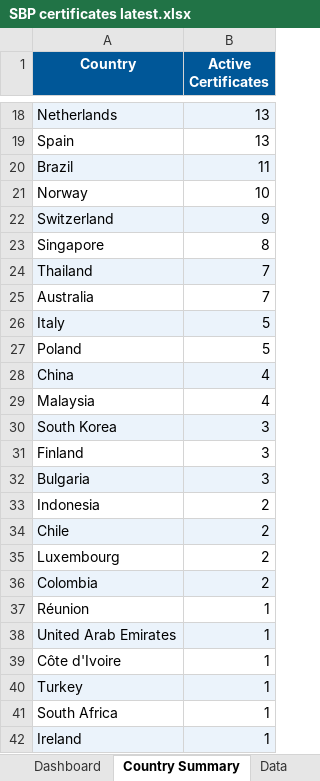
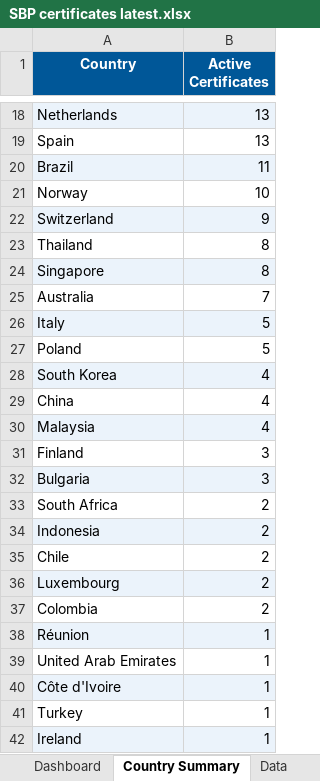
Before and after one commit to goodinternetuser7/certificate-scrapers, an Excel workbook: SBP certificates latest.xlsx, sheet Country Summary, drawn as a sheet; only a part is shown, gaps mark what is left out; values as stored, in another font and other column widths than the file's, no borders; removed rows and columns are numbered as before the commit, all else as after; the diff covers the shown part only; the diff names each change by its address in the sheet, - before the commit and + after, or states it on an @@ line.

```diff
--- a/SBP certificates latest.xlsx (sheet Country Summary)
+++ b/SBP certificates latest.xlsx (sheet Country Summary)
+row 23: Thailand | 8
-A24:B24 fill: none
+A24:B24 fill: #EBF3FB
-row 24: Thailand | 7
+row 28: South Korea | 4
-A29:B29 fill: #EBF3FB
+A29:B29 fill: none
-A30:B30 fill: none
+A30:B30 fill: #EBF3FB
-row 30: South Korea | 3
+row 33: South Africa | 2
-A34:B34 fill: none
+A34:B34 fill: #EBF3FB
-A35:B35 fill: #EBF3FB
+A35:B35 fill: none
-A36:B36 fill: none
+A36:B36 fill: #EBF3FB
-A37:B37 fill: #EBF3FB
+A37:B37 fill: none
-A38:B38 fill: none
+A38:B38 fill: #EBF3FB
-A39:B39 fill: #EBF3FB
+A39:B39 fill: none
-A40:B40 fill: none
+A40:B40 fill: #EBF3FB
-A41:B41 fill: #EBF3FB
+A41:B41 fill: none
-row 41: South Africa | 1
```
Also changed, not shown: 2 edited cells elsewhere in this sheet, sheet Data, sheet Dashboard, 1 other file.
